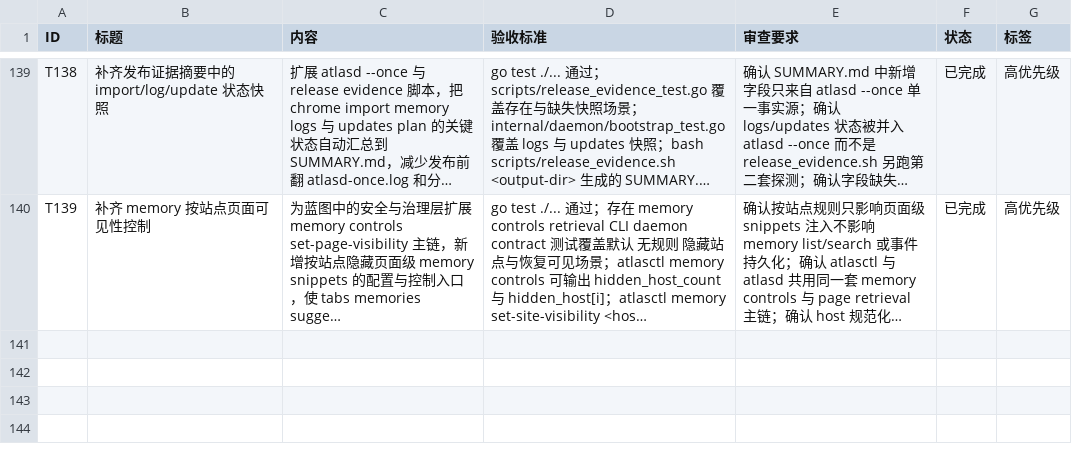
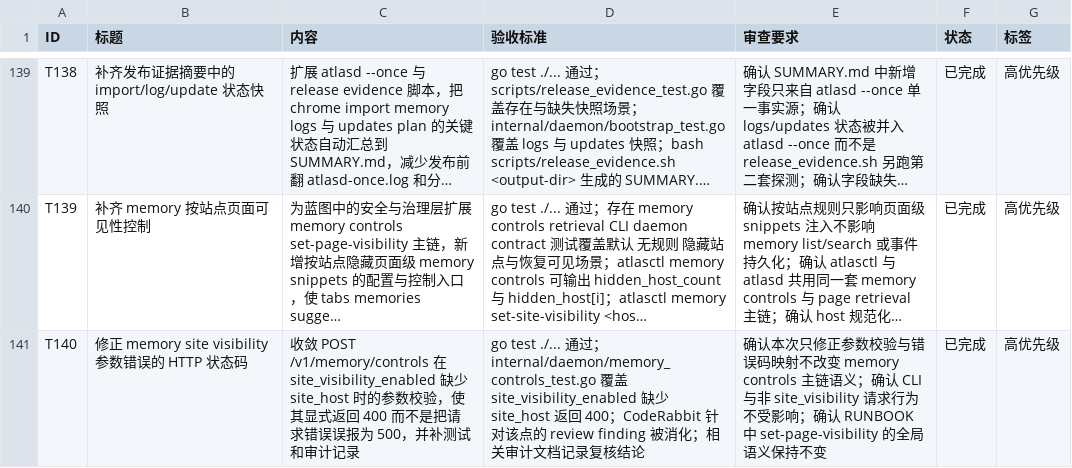
Before and after one commit to MisonL/AtlasX-Go, a CSV file: tasks.csv, drawn as a sheet; only a part is shown, gaps mark what is left out; long unchanged cells end in …; the diff names each change by its address in the sheet, - before the commit and + after, or states it on an @@ line.

Commit message:
T140 fix memory controls bad request handling

```diff
--- a/tasks.csv
+++ b/tasks.csv
+row 141: T140 | 修正 memory site visibility 参数错误的 HTTP 状态码 | 收敛 POST /v1/memory/controls 在 site_visibility_enabled 缺少 site_host 时的参数校验，使其显式返回 400 而不是把请求错误误报为 500，并补测试和审计记录 | go test ./... 通过；internal/daemon/memory_controls_test.go 覆盖 site_visibility_enabled 缺少 site_host 返回 400；CodeRabbit 针对该点的 review finding 被消化；相关审计文档记录复核结论 | 确认本次只修正参数校验与错误码映射不改变 memory controls 主链语义；确认 CLI 与非 site_visibility 请求行为不受影响；确认 RUNBOOK 中 set-page-visibility 的全局语义保持不变 | 已完成 | 高优先级
```
Also changed, not shown: 3 other files.
